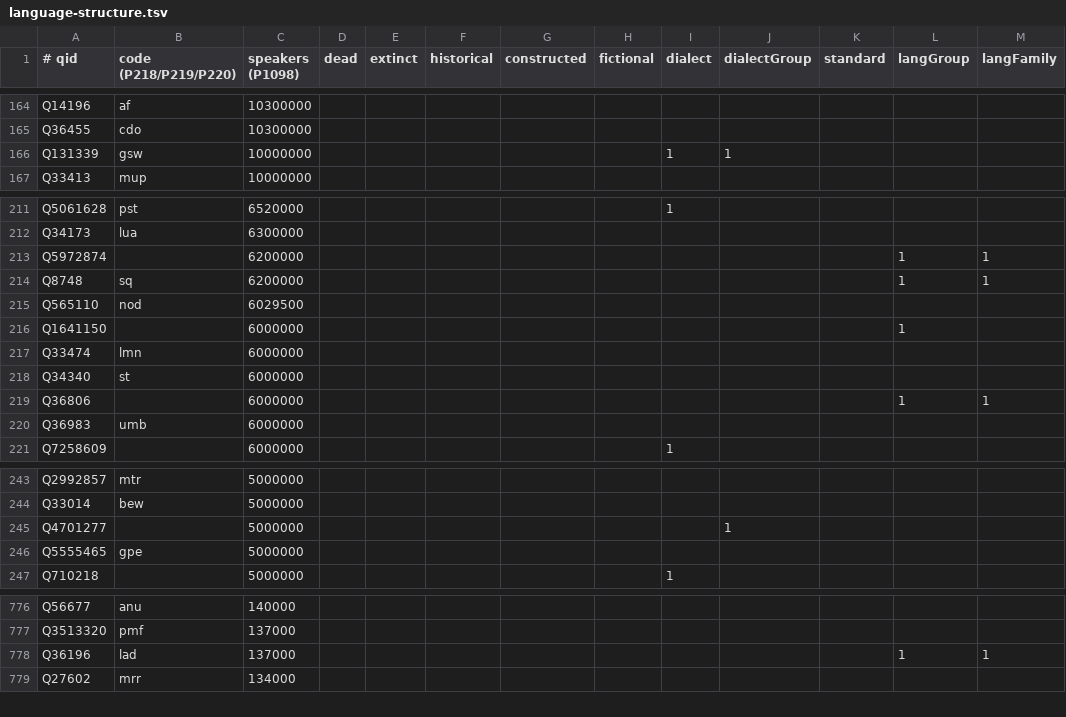
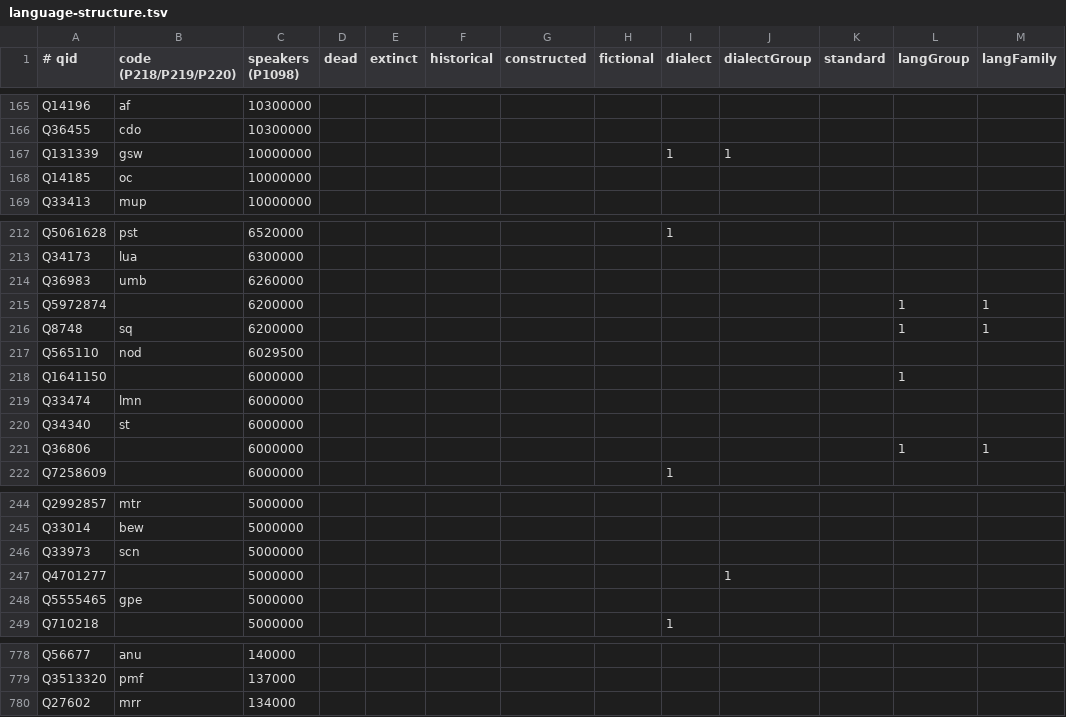
Before and after one commit to Trummler12/custom-wordlists, a TSV file: data-raw/geography/languages/language-structure.tsv, drawn as a sheet; only a part is shown, gaps mark what is left out; the diff covers the shown part only.

```diff
--- a/data-raw/geography/languages/language-structure.tsv
+++ b/data-raw/geography/languages/language-structure.tsv
@@ -166,2 +167,3 @@ Q36455	cdo	10300000
 Q131339	gsw	10000000						1	1			
+Q14185	oc	10000000										
 Q33413	mup	10000000										
@@ -212,2 +213,3 @@ Q5061628	pst	6520000						1
 Q34173	lua	6300000										
+Q36983	umb	6260000										
 Q5972874		6200000									1	1
@@ -219,3 +221,2 @@ Q34340	st	6000000
 Q36806		6000000									1	1
-Q36983	umb	6000000										
 Q7258609		6000000						1				
@@ -244,2 +245,3 @@ Q2992857	mtr	5000000
 Q33014	bew	5000000										
+Q33973	scn	5000000										
 Q4701277		5000000							1			
@@ -777,3 +779,2 @@ Q56677	anu	140000
 Q3513320	pmf	137000										
-Q36196	lad	137000									1	1
 Q27602	mrr	134000										
```
Also changed, not shown: 10 added rows and 11 removed rows elsewhere in this file, data-raw/geography/countries/structure.tsv, data-raw/geography/countries/territory-structure.tsv, 21 other files.
